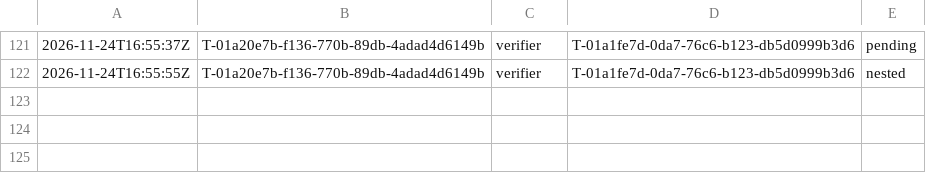
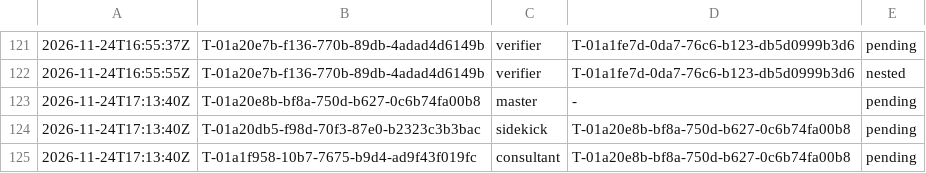
Before and after one commit to br1anchen/open-pstack, a TSV file: nest-pending.tsv, drawn as a sheet; only a part is shown, gaps mark what is left out; the diff names each change by its address in the sheet, - before the commit and + after, or states it on an @@ line.

Commit message:
kitchen: master publishes 3 files
Co-authored-by: Brian Chen <brianchen8990@gmail.com>

```diff
--- a/nest-pending.tsv
+++ b/nest-pending.tsv
+row 123: 2026-11-24T17:13:40Z | T-01a20e8b-bf8a-750d-b627-0c6b74fa00b8 | master | - | pending
+row 124: 2026-11-24T17:13:40Z | T-01a20db5-f98d-70f3-87e0-b2323c3b3bac | sidekick | T-01a20e8b-bf8a-750d-b627-0c6b74fa00b8 | pending
+row 125: 2026-11-24T17:13:40Z | T-01a1f958-10b7-7675-b9d4-ad9f43f019fc | consultant | T-01a20e8b-bf8a-750d-b627-0c6b74fa00b8 | pending
```
Also changed, not shown: decisions.tsv, 1 other file.
